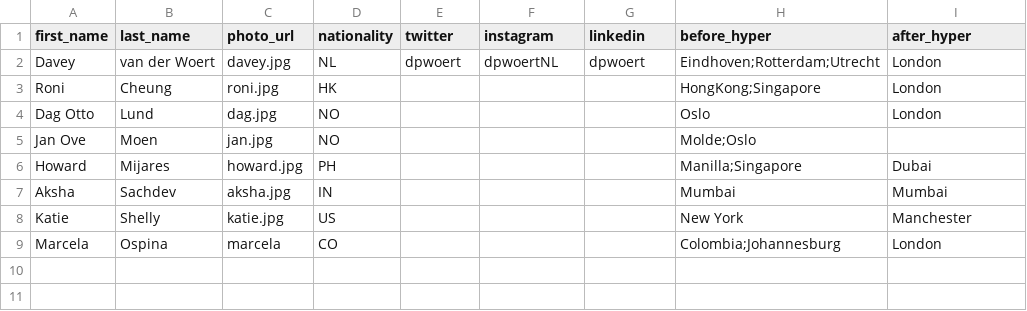
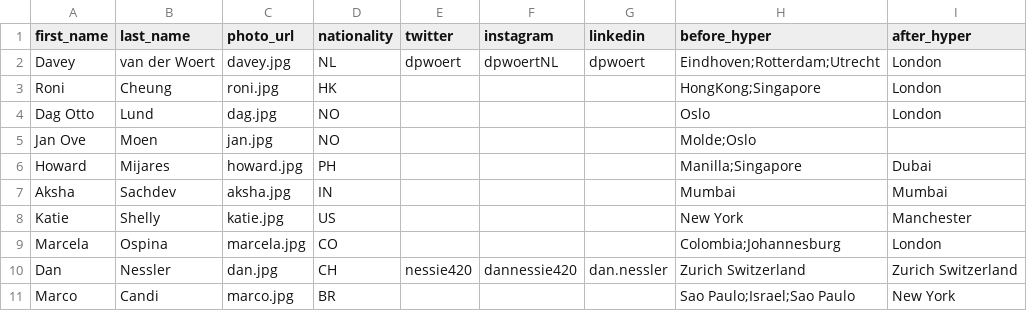
Before and after one commit to dpwoert/HI-journey, a CSV file: data/hyper.csv, drawn as a sheet.

```diff
--- a/data/hyper.csv
+++ b/data/hyper.csv
@@ -8,2 +8,4 @@ Aksha,Sachdev,aksha.jpg,IN,,,,Mumbai,Mumbai
 Katie,Shelly,katie.jpg,US,,,,New York,Manchester
-Marcela,Ospina,marcela,CO,,,,Colombia;Johannesburg,London
+Marcela,Ospina,marcela.jpg,CO,,,,Colombia;Johannesburg,London
+Dan,Nessler,dan.jpg,CH,nessie420,dannessie420,dan.nessler,Zurich Switzerland,Zurich Switzerland
+Marco,Candi,marco.jpg,BR,,,,Sao Paulo;Israel;Sao Paulo,New York
```
Also changed, not shown: 8 other files.
